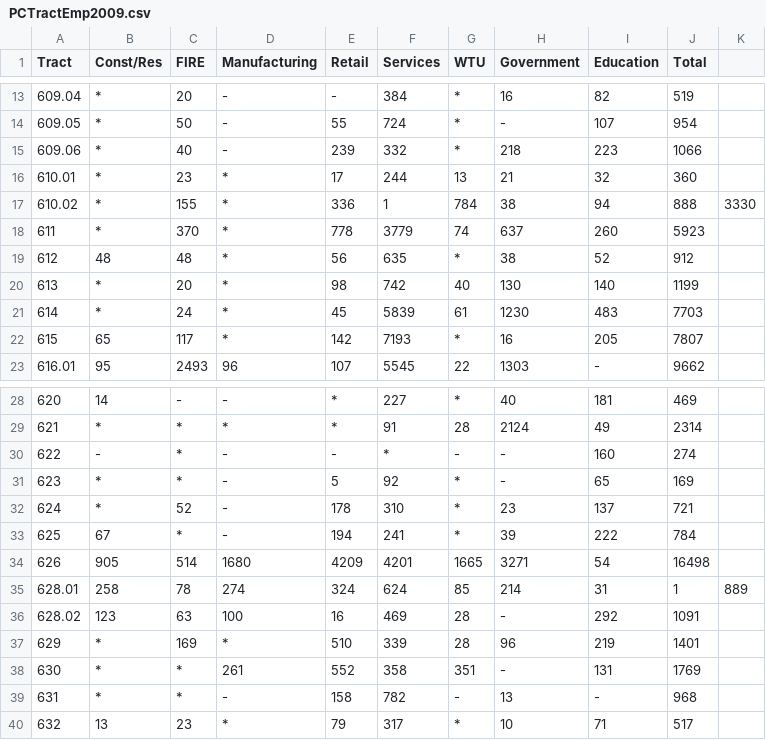
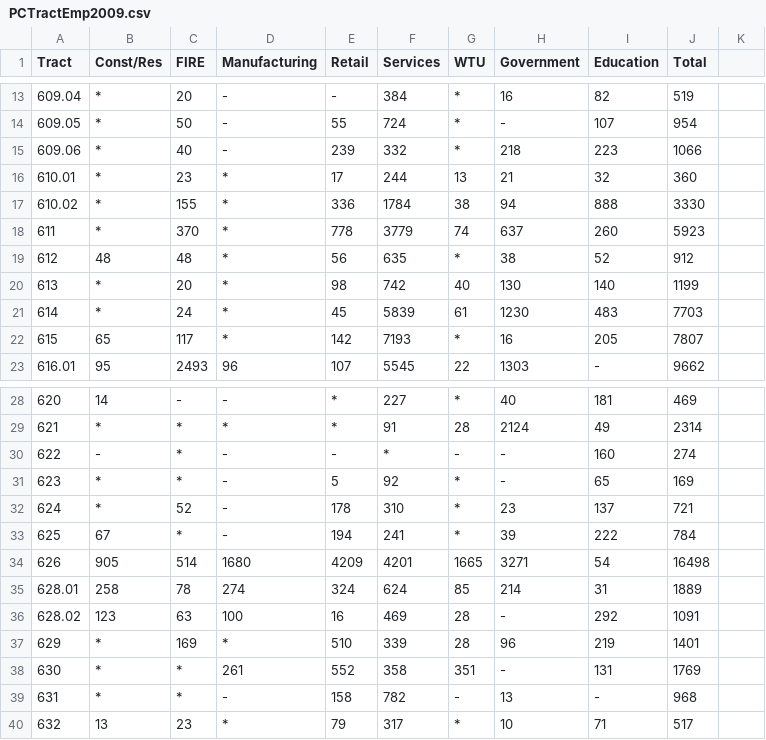
Before and after one commit to nampas/TacomaDRT, a CSV file: TacomaDRT/files/PCAgeEmployment/PCTractEmp2009.csv, drawn as a sheet; only a part is shown, gaps mark what is left out.

```diff
--- a/TacomaDRT/files/PCAgeEmployment/PCTractEmp2009.csv
+++ b/TacomaDRT/files/PCAgeEmployment/PCTractEmp2009.csv
@@ -16,3 +16,3 @@ Tract,Const/Res,FIRE,Manufacturing,Retail,Services,WTU,Government,Education,Tota
 610.01, * ,23, * ,17,244,13,21,32,360
-610.02, * ,155, * ,336,1,784,38,94,888,3330
+610.02, * ,155, * ,336,1784,38,94,888,3330
 611, * ,370, * ,778,3779,74,637,260,5923
@@ -34,3 +34,3 @@ Tract,Const/Res,FIRE,Manufacturing,Retail,Services,WTU,Government,Education,Tota
 626,905,514,1680,4209,4201,1665,3271,54,16498
-628.01,258,78,274,324,624,85,214,31,1,889
+628.01,258,78,274,324,624,85,214,31,1889
 628.02,123,63,100,16,469,28, -   ,292,1091
```
Also changed, not shown: TacomaDRT/files/PCAgeEmployment/TacomaTractEmp2009.csv, 26 other files.
